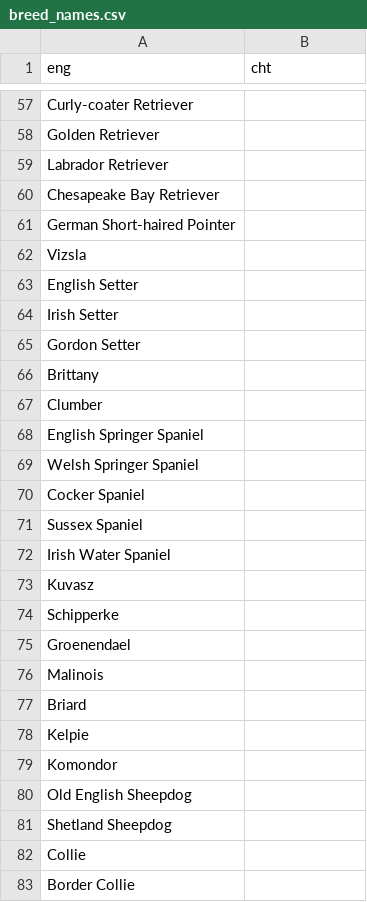
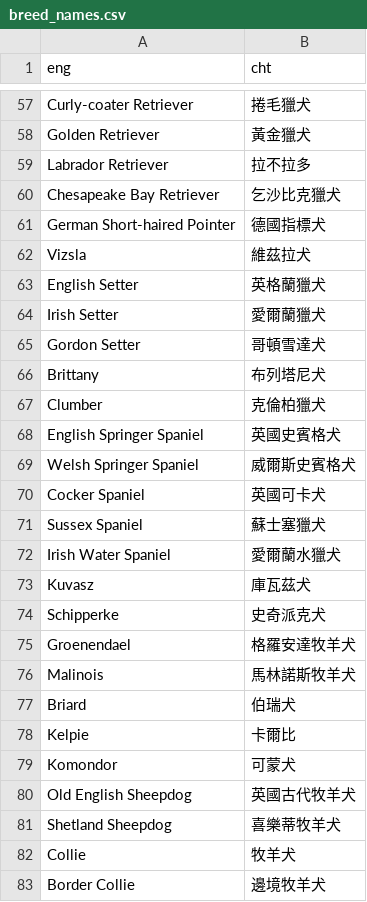
Before and after one commit to yichenlee88/iPets, a CSV file: backend/dog_breed_classification/breed_names.csv, drawn as a sheet; only a part is shown, gaps mark what is left out; the diff covers the shown part only; the diff names each change by its address in the sheet, - before the commit and + after, or states it on an @@ line.

```diff
--- a/backend/dog_breed_classification/breed_names.csv
+++ b/backend/dog_breed_classification/breed_names.csv
-B57 (cht): (empty)
+B57 (cht): 捲毛獵犬
-B58 (cht): (empty)
+B58 (cht): 黃金獵犬
-B59 (cht): (empty)
+B59 (cht): 拉不拉多
-B60 (cht): (empty)
+B60 (cht): 乞沙比克獵犬
-B61 (cht): (empty)
+B61 (cht): 德國指標犬
-B62 (cht): (empty)
+B62 (cht): 維茲拉犬
-B63 (cht): (empty)
+B63 (cht): 英格蘭獵犬
-B64 (cht): (empty)
+B64 (cht): 愛爾蘭獵犬
-B65 (cht): (empty)
+B65 (cht): 哥頓雪達犬
-B66 (cht): (empty)
+B66 (cht): 布列塔尼犬
-B67 (cht): (empty)
+B67 (cht): 克倫柏獵犬
-B68 (cht): (empty)
+B68 (cht): 英國史賓格犬
-B69 (cht): (empty)
+B69 (cht): 威爾斯史賓格犬
-B70 (cht): (empty)
+B70 (cht): 英國可卡犬
-B71 (cht): (empty)
+B71 (cht): 蘇士塞獵犬
-B72 (cht): (empty)
+B72 (cht): 愛爾蘭水獵犬
-B73 (cht): (empty)
+B73 (cht): 庫瓦茲犬
-B74 (cht): (empty)
+B74 (cht): 史奇派克犬
-B75 (cht): (empty)
+B75 (cht): 格羅安達牧羊犬
-B76 (cht): (empty)
+B76 (cht): 馬林諾斯牧羊犬
-B77 (cht): (empty)
+B77 (cht): 伯瑞犬
-B78 (cht): (empty)
+B78 (cht): 卡爾比
-B79 (cht): (empty)
+B79 (cht): 可蒙犬
-B80 (cht): (empty)
+B80 (cht): 英國古代牧羊犬
-B81 (cht): (empty)
+B81 (cht): 喜樂蒂牧羊犬
-B82 (cht): (empty)
+B82 (cht): 牧羊犬
-B83 (cht): (empty)
+B83 (cht): 邊境牧羊犬
```
Also changed, not shown: 92 edited cells elsewhere in this file.
